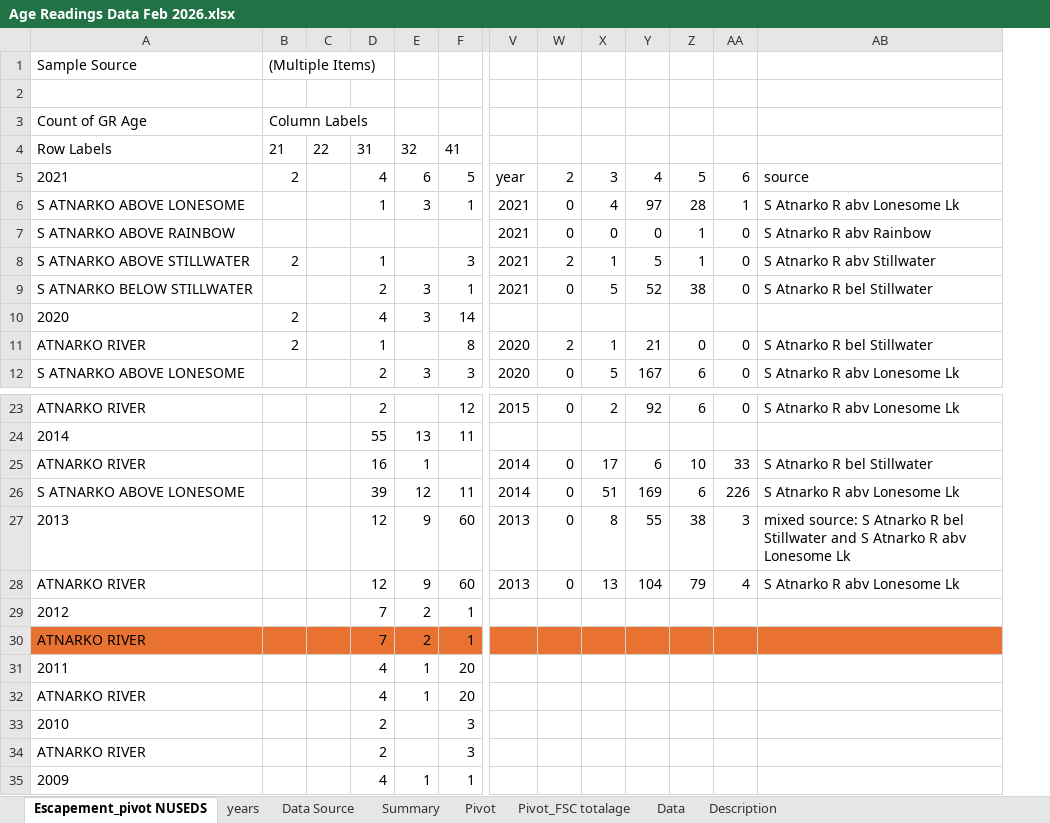
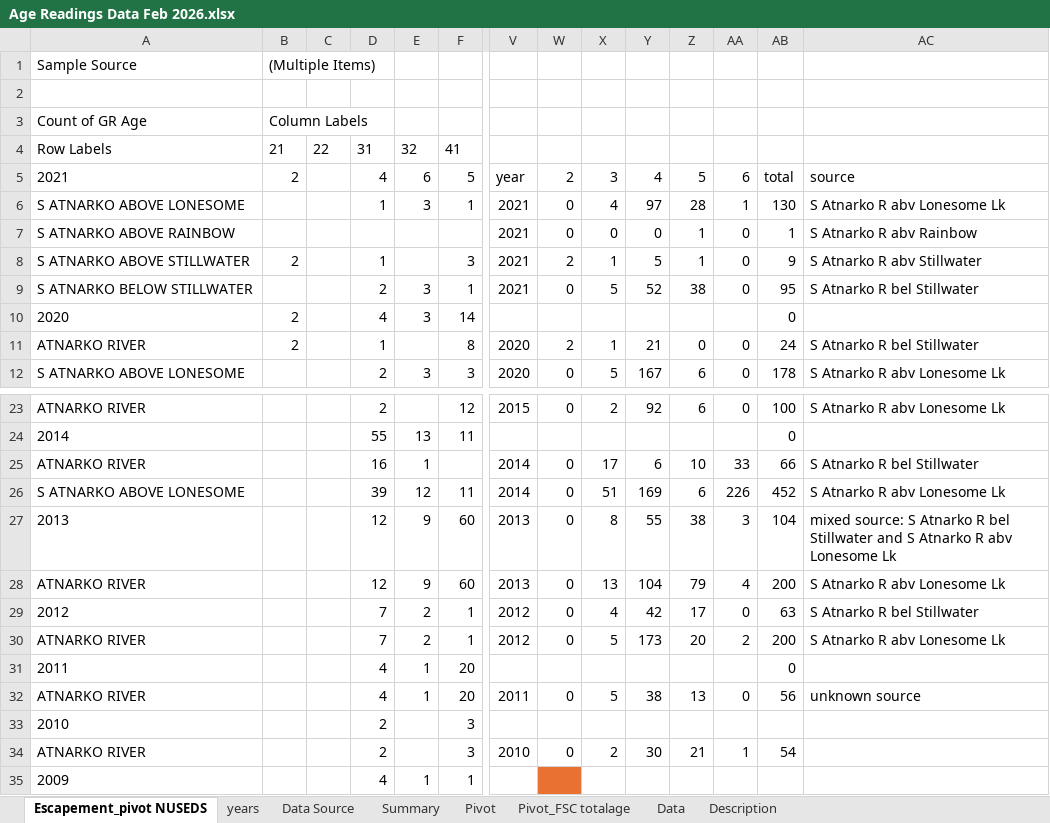
Before and after one commit to Pacific-salmon-assess/Atnarko-sockeye, an Excel workbook: data/age/raw/Age Readings Data Feb 2026.xlsx, sheet Escapement_pivot NUSEDS, drawn as a sheet; only a part is shown, gaps mark what is left out; values as stored, in another font and other column widths than the file's, no borders; addresses are those after the commit; the diff covers the shown part only; the diff names each change by its address in the sheet, - before the commit and + after, or states it on an @@ line.

Commit message:
wrapping up escapement ages data.
Need to update readme file and merge all age data together.

```diff
--- a/data/age/raw/Age Readings Data Feb 2026.xlsx (sheet Escapement_pivot NUSEDS)
+++ b/data/age/raw/Age Readings Data Feb 2026.xlsx (sheet Escapement_pivot NUSEDS)
+column AB, rows 5-12: total | 130 | 1 | 9 | 95 | 0 | 24 | 178; rows 23-34: 100 | 0 | 66 | 452 | 104 | 200 | 63 | 200 | 0 | 56 |  | 54
-V29:V30: (empty)
+V29:V30: 2012
-W29:W30: (empty)
+W29:W30: 0
-X29: (empty)
+X29: 4
-Y29: (empty)
+Y29: 42
-Z29: (empty)
+Z29: 17
-AA29: (empty)
+AA29: 0
-AC29: (empty)
+AC29: S Atnarko R bel Stillwater
-A30:AA30 fill: #E97132
+A30:AA30 fill: none
-X30: (empty)
+X30: 5
-Y30: (empty)
+Y30: 173
-Z30: (empty)
+Z30: 20
-AA30: (empty)
+AA30: 2
-AC30: (empty)
+AC30: S Atnarko R abv Lonesome Lk
-AC30 fill: #E97132
+AC30 fill: none
-V32: (empty)
+V32: 2011
-W32: (empty)
+W32: 0
-X32: (empty)
+X32: 5
-Y32: (empty)
+Y32: 38
-Z32: (empty)
+Z32: 13
-AA32: (empty)
+AA32: 0
-AC32: (empty)
+AC32: unknown source
-V34: (empty)
+V34: 2010
-W34: (empty)
+W34: 0
-X34: (empty)
+X34: 2
-Y34: (empty)
+Y34: 30
-Z34: (empty)
+Z34: 21
-AA34: (empty)
+AA34: 1
-W35 fill: none
+W35 fill: #E97132
```
Also changed, not shown: 1 added row, 55 edited cells and cell formats elsewhere in this sheet, sheet years, 7 other files.
